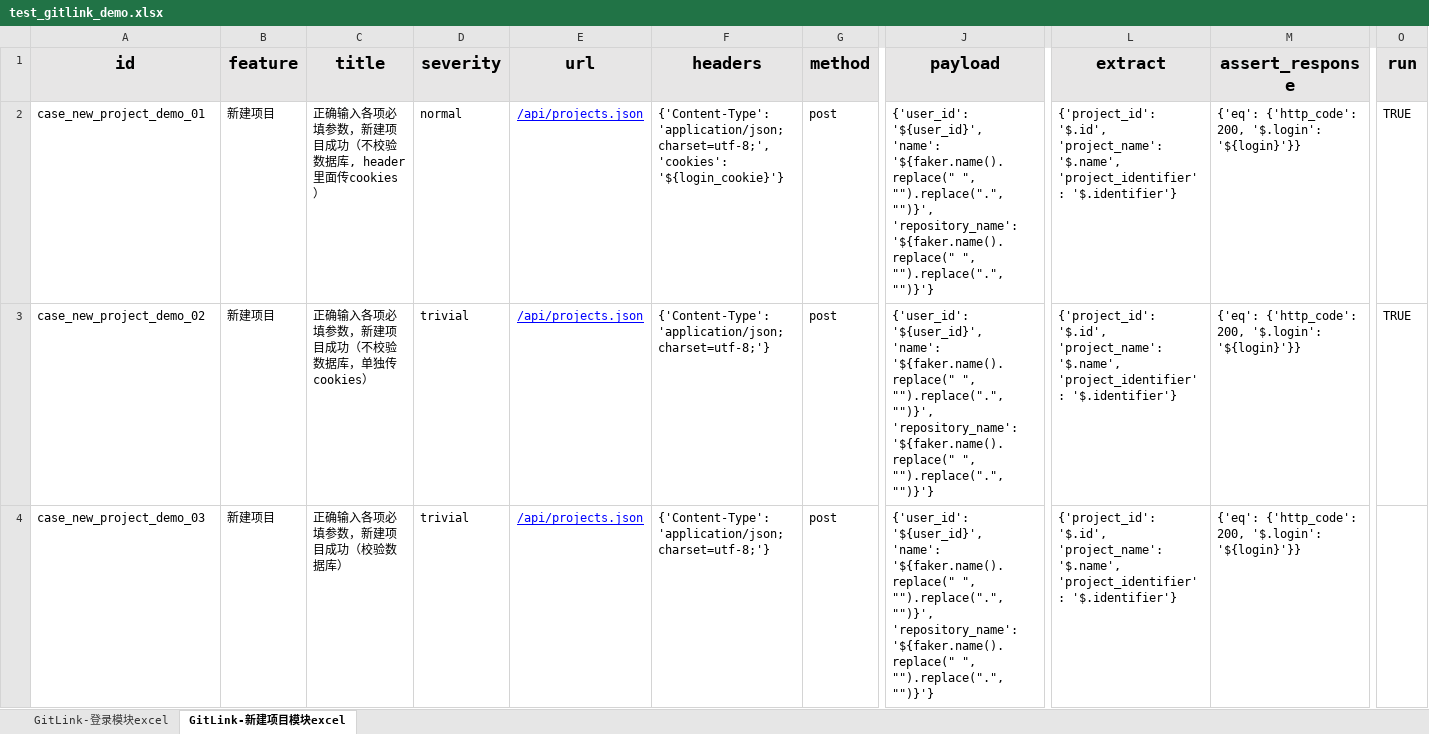
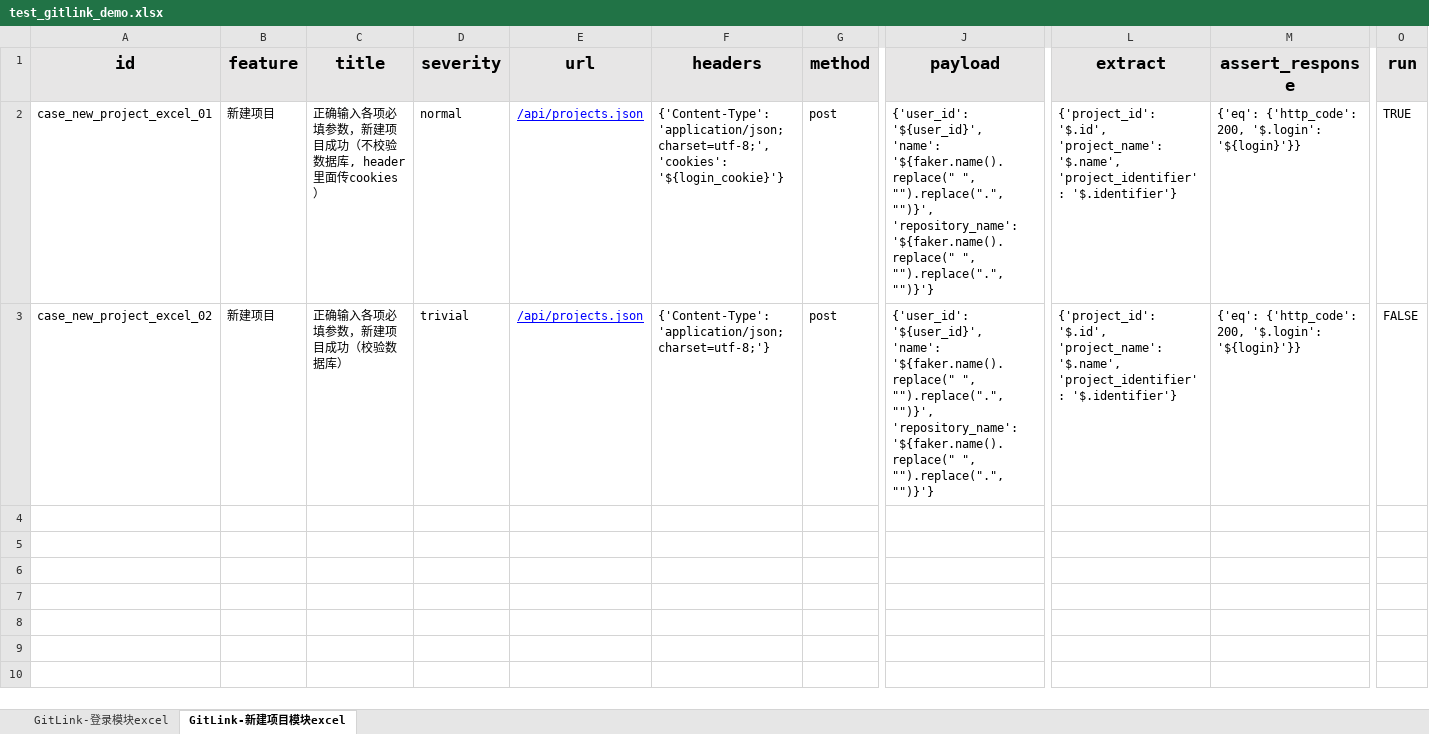
Before and after one commit to floraachy/apiautotest, an Excel workbook: data/gitlink/test_gitlink_demo.xlsx, sheet GitLink-新建项目模块excel, drawn as a sheet; only a part is shown, gaps mark what is left out; values as stored, in another font and other column widths than the file's, no borders; removed rows and columns are numbered as before the commit, all else as after; rows hold the shown columns only; the diff names each change by its address in the sheet, - before the commit and + after, or states it on an @@ line.

```diff
--- a/data/gitlink/test_gitlink_demo.xlsx (sheet GitLink-新建项目模块excel)
+++ b/data/gitlink/test_gitlink_demo.xlsx (sheet GitLink-新建项目模块excel)
-A2 (id): case_new_project_demo_01
+A2 (id): case_new_project_excel_01
-row 3: case_new_project_demo_02 | 新建项目 | 正确输入各项必填参数，新建项目成功（不校验数据库，单独传cookies） | trivial | /api/projects.json | {'Content-Type': 'application/json; charset=utf-8;'} | post | {'user_id': '${user_id}', 'name': '${faker.name().replace(" ", "").replace(".", "")}', 'repository_name': '${faker.name().replace(" ", "").replace(".", "")}'} | {'project_id': '$.id', 'project_name': '$.name', 'project_identifier': '$.identifier'} | {'eq': {'http_code': 200, '$.login': '${login}'}} | TRUE
-A3 (id): case_new_project_demo_03
+A3 (id): case_new_project_excel_02
-O3 (run): (empty)
+O3 (run): FALSE
```
Also changed, not shown: sheet GitLink-登录模块excel, 11 other files.
